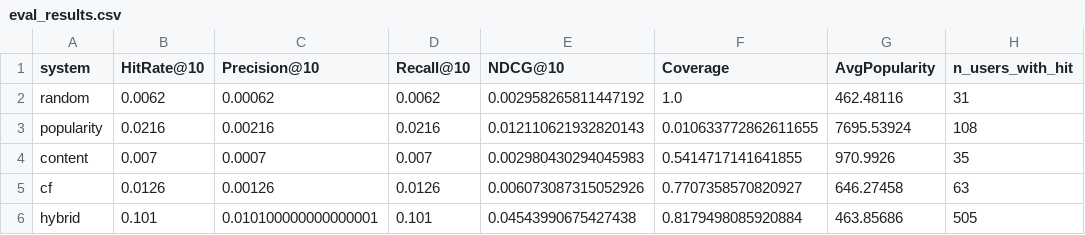
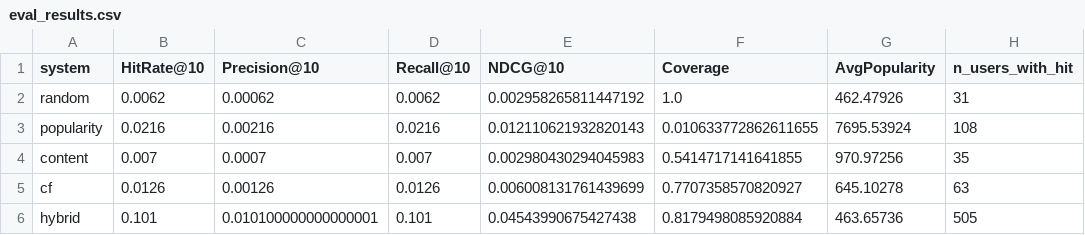
Before and after one commit to aboro-code/GlowMatch, a CSV file: eval/eval_results.csv, drawn as a sheet; only a part is shown; the diff names each change by its address in the sheet, - before the commit and + after, or states it on an @@ line.

```diff
--- a/eval/eval_results.csv
+++ b/eval/eval_results.csv
-G2 (AvgPopularity): 462.48116
+G2 (AvgPopularity): 462.47926
-G4 (AvgPopularity): 970.9926
+G4 (AvgPopularity): 970.97256
-E5 (NDCG@10): 0.006073087315052926
+E5 (NDCG@10): 0.006008131761439699
-G5 (AvgPopularity): 646.27458
+G5 (AvgPopularity): 645.10278
-G6 (AvgPopularity): 463.85686
+G6 (AvgPopularity): 463.65736
```
Also changed, not shown: 5 other files.
